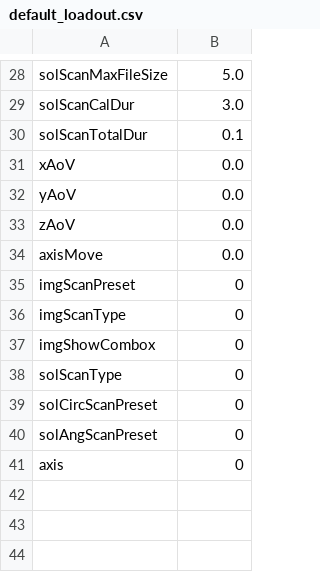
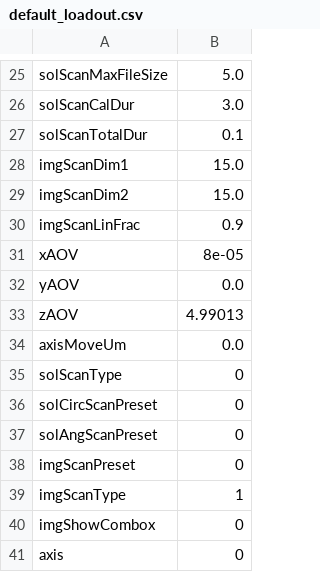
Before and after one commit to Th3Tr00p3r/gSTED-sFCS, a CSV file: settings/loadouts/default_loadout.csv, drawn as a sheet; only a part is shown, gaps mark what is left out; the diff covers the shown part only.

Commit message:
Work in progress (automated scans) - started testing the image scan setup and found out (after fixing many silly errors, due to not testing untill now) that there's an issue with creating the AI (probably CI too, need to check) task, specifically with the timing part - after lowering the rate to 10e3 which is apparently the maximum from 100e3 which is the AO rate (need to see where the rate is defined in LabVIEW), I now get a warning about the conversion rate...

```diff
--- a/settings/loadouts/default_loadout.csv
+++ b/settings/loadouts/default_loadout.csv
@@ -30,9 +27,9 @@ solScanCalDur,3.0
 solScanTotalDur,0.1
-xAoV,0.0
-yAoV,0.0
-zAoV,0.0
-axisMove,0.0
-imgScanPreset,0
-imgScanType,0
-imgShowCombox,0
+imgScanDim1,15.0
+imgScanDim2,15.0
+imgScanLinFrac,0.9
+xAOV,8e-05
+yAOV,0.0
+zAOV,4.99013
+axisMoveUm,0.0
 solScanType,0
@@ -40,2 +37,5 @@ solCircScanPreset,0
 solAngScanPreset,0
+imgScanPreset,0
+imgScanType,1
+imgShowCombox,0
 axis,0
```
Also changed, not shown: 7 added rows, 10 removed rows, 2 moved rows and 5 edited cells elsewhere in this file, 7 other files.
